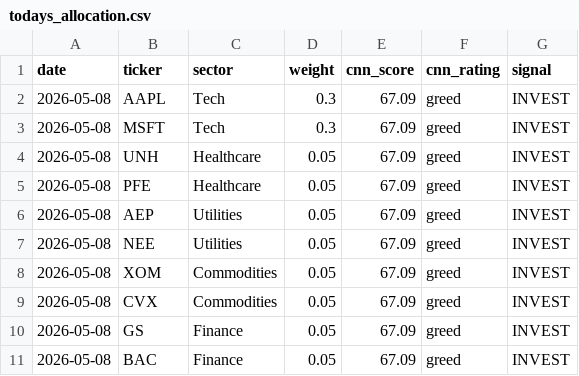
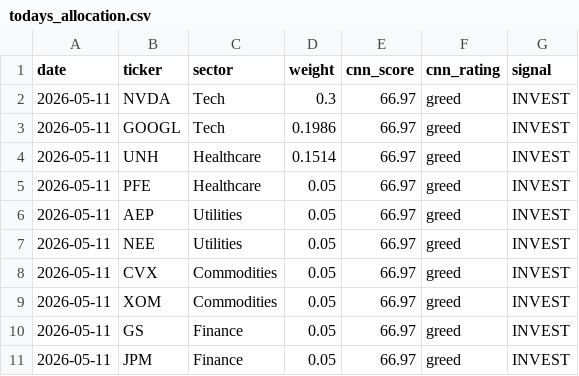
Before and after one commit to JAIDEEP-TRIP/portfolio-optimization, a CSV file: outputs/todays_allocation.csv, drawn as a sheet.

```diff
--- a/outputs/todays_allocation.csv
+++ b/outputs/todays_allocation.csv
@@ -1,11 +1,11 @@
 date,ticker,sector,weight,cnn_score,cnn_rating,signal
-2026-05-08,AAPL,Tech,0.3,67.09,greed,INVEST
-2026-05-08,MSFT,Tech,0.3,67.09,greed,INVEST
-2026-05-08,UNH,Healthcare,0.05,67.09,greed,INVEST
-2026-05-08,PFE,Healthcare,0.05,67.09,greed,INVEST
-2026-05-08,AEP,Utilities,0.05,67.09,greed,INVEST
-2026-05-08,NEE,Utilities,0.05,67.09,greed,INVEST
-2026-05-08,XOM,Commodities,0.05,67.09,greed,INVEST
-2026-05-08,CVX,Commodities,0.05,67.09,greed,INVEST
-2026-05-08,GS,Finance,0.05,67.09,greed,INVEST
-2026-05-08,BAC,Finance,0.05,67.09,greed,INVEST
+2026-05-11,NVDA,Tech,0.3,66.97,greed,INVEST
+2026-05-11,GOOGL,Tech,0.1986,66.97,greed,INVEST
+2026-05-11,UNH,Healthcare,0.1514,66.97,greed,INVEST
+2026-05-11,PFE,Healthcare,0.05,66.97,greed,INVEST
+2026-05-11,AEP,Utilities,0.05,66.97,greed,INVEST
+2026-05-11,NEE,Utilities,0.05,66.97,greed,INVEST
+2026-05-11,CVX,Commodities,0.05,66.97,greed,INVEST
+2026-05-11,XOM,Commodities,0.05,66.97,greed,INVEST
+2026-05-11,GS,Finance,0.05,66.97,greed,INVEST
+2026-05-11,JPM,Finance,0.05,66.97,greed,INVEST
```
Also changed, not shown: outputs/portfolio_values.csv, outputs/summary.csv, 5 other files.
